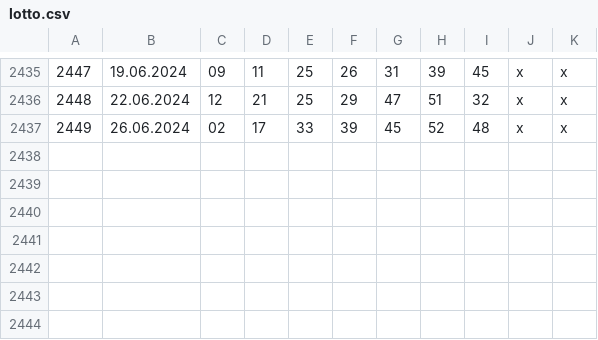
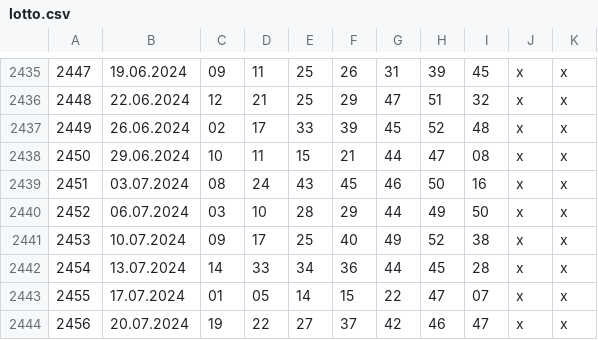
Before and after one commit to brandonklaas/DataAnalysis, a CSV file: bin/backup/lotto.csv, drawn as a sheet; only a part is shown, gaps mark what is left out; the diff names each change by its address in the sheet, - before the commit and + after, or states it on an @@ line.

```diff
--- a/bin/backup/lotto.csv
+++ b/bin/backup/lotto.csv
+row 2438: 2450 | 29.06.2024 | 10 | 11 | 15 | 21 | 44 | 47 | 08 | x | x
+row 2439: 2451 | 03.07.2024 | 08 | 24 | 43 | 45 | 46 | 50 | 16 | x | x
+row 2440: 2452 | 06.07.2024 | 03 | 10 | 28 | 29 | 44 | 49 | 50 | x | x
+row 2441: 2453 | 10.07.2024 | 09 | 17 | 25 | 40 | 49 | 52 | 38 | x | x
+row 2442: 2454 | 13.07.2024 | 14 | 33 | 34 | 36 | 44 | 45 | 28 | x | x
+row 2443: 2455 | 17.07.2024 | 01 | 05 | 14 | 15 | 22 | 47 | 07 | x | x
+row 2444: 2456 | 20.07.2024 | 19 | 22 | 27 | 37 | 42 | 46 | 47 | x | x
```
Also changed, not shown: bin/backup/powerball.csv, bin/backup/sa_daily_lotto.csv, 14 other files.
